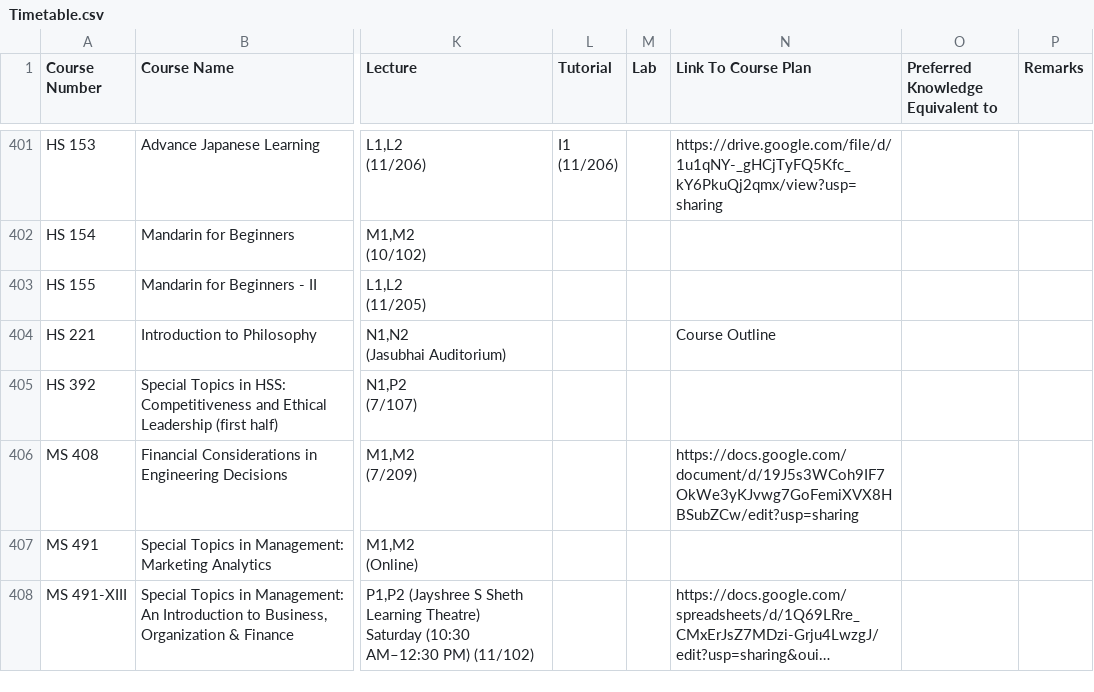
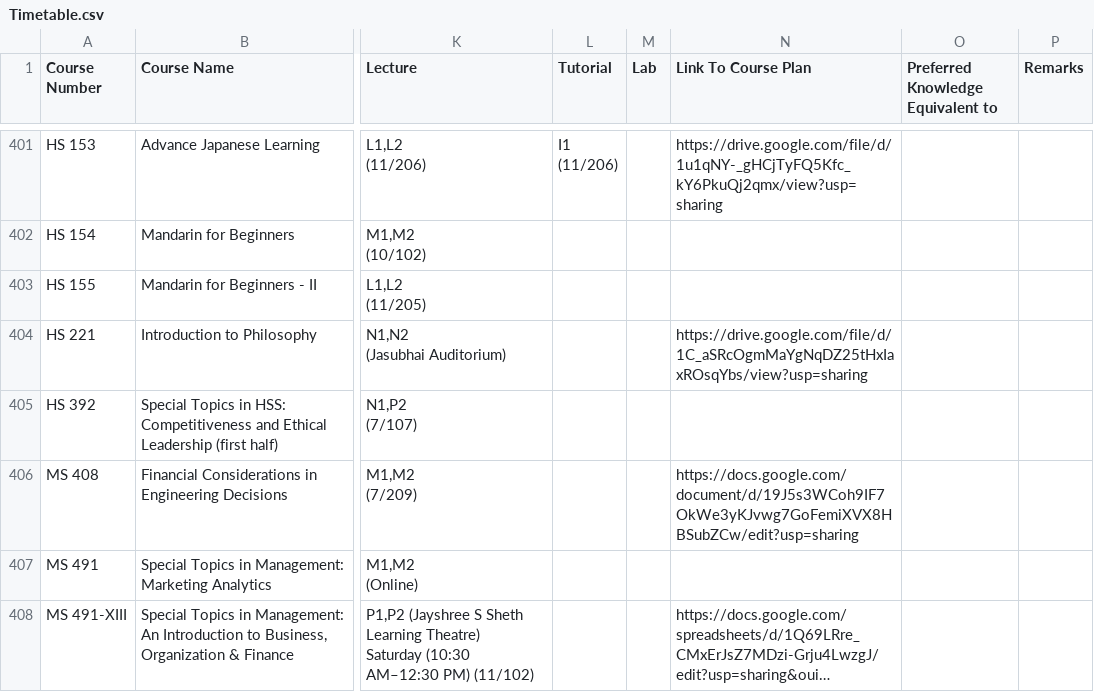
Before and after one commit to Naveen-Pal/timetable, a CSV file: Timetable.csv, drawn as a sheet; only a part is shown, gaps mark what is left out; long unchanged cells end in …; the diff covers the shown part only; the diff names each change by its address in the sheet, - before the commit and + after, or states it on an @@ line.

```diff
--- a/Timetable.csv
+++ b/Timetable.csv
-N404 (Link To Course Plan): Course Outline
+N404 (Link To Course Plan): https://drive.google.com/file/d/1C_aSRcOgmMaYgNqDZ25tHxIaxROsqYbs/view?usp=sharing
```
Also changed, not shown: 34 edited cells elsewhere in this file, 2 other files.
